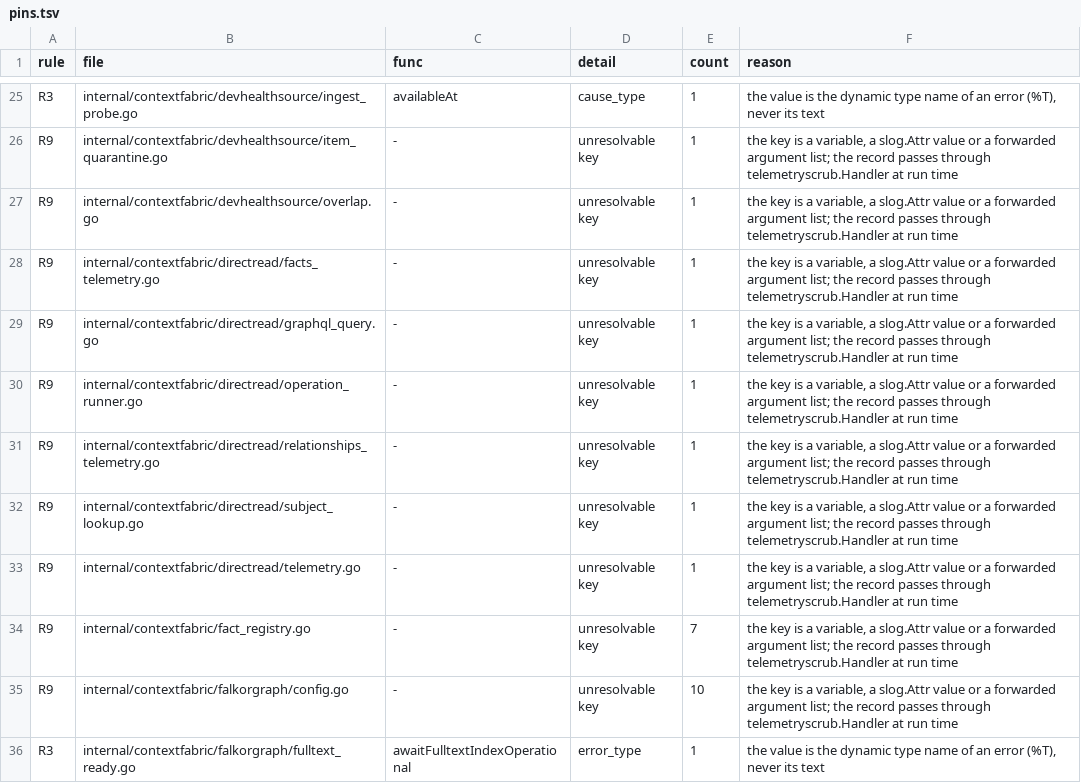
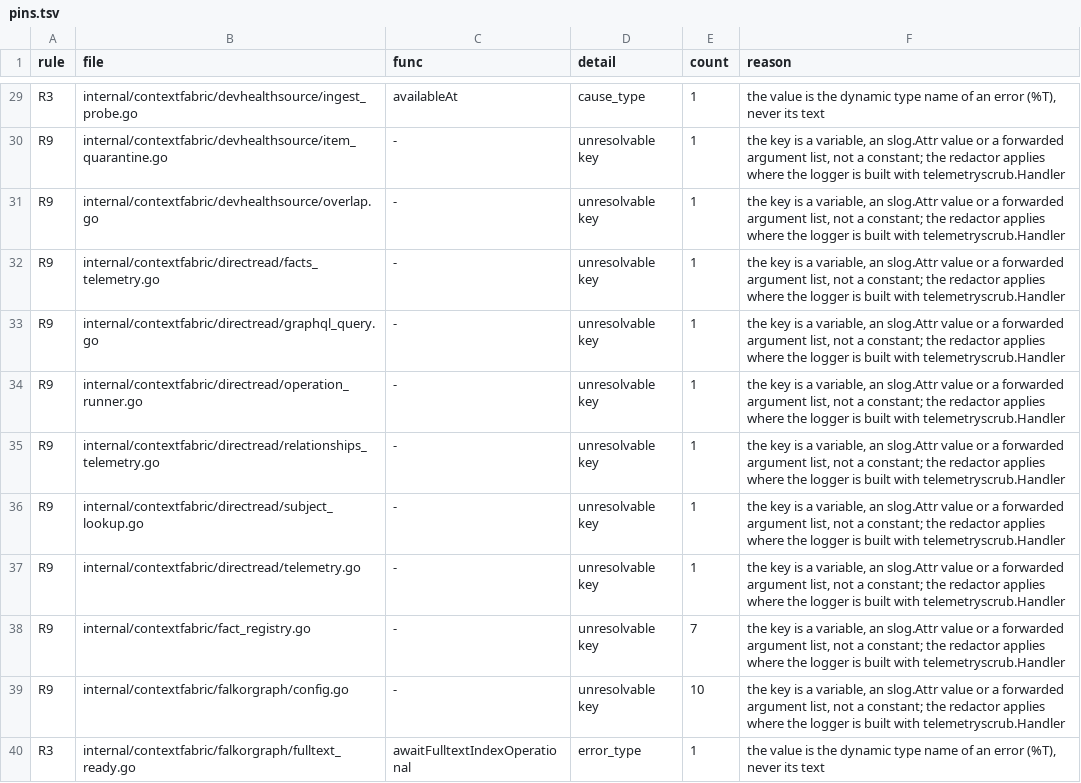
Before and after one commit to full-chaos/dev-health-acr, a TSV file: internal/cigates/emitscan/pins.tsv, drawn as a sheet; only a part is shown, gaps mark what is left out; addresses are those after the commit; the diff covers the shown part only; the diff names each change by its address in the sheet, - before the commit and + after, or states it on an @@ line.

Commit message:
ci(telemetry): read slog groups, attribute literals and Log forms, refuse variable or indirect metric labels, and cancel a runaway scan

```diff
--- a/internal/cigates/emitscan/pins.tsv
+++ b/internal/cigates/emitscan/pins.tsv
-F30:F39 (reason): …a variable, a slog.Attr value or a forwarded argument list; the record passes through telemetryscrub.Handler at run time
+F30:F39 (reason): …a variable, an slog.Attr value or a forwarded argument list, not a constant; the redactor applies where the logger is built with telemetryscrub.Handler
```
Also changed, not shown: 5 added rows, 1 moved row and 45 edited cells elsewhere in this file, 4 other files.
